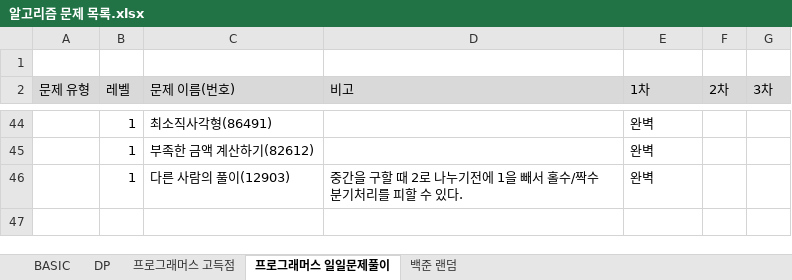
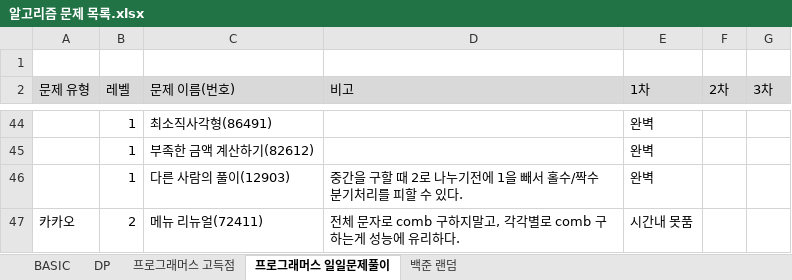
Before and after one commit to SeongJinSong/Algorithm, an Excel workbook: doc/알고리즘 문제 목록.xlsx, sheet 프로그래머스 일일문제풀이, drawn as a sheet; only a part is shown, gaps mark what is left out; values as stored, in another font and other column widths than the file's, no borders; charts and pictures not drawn; the diff names each change by its address in the sheet, - before the commit and + after, or states it on an @@ line.

```diff
--- a/doc/알고리즘 문제 목록.xlsx (sheet 프로그래머스 일일문제풀이)
+++ b/doc/알고리즘 문제 목록.xlsx (sheet 프로그래머스 일일문제풀이)
+row 47: 카카오 | 2 | 메뉴 리뉴얼(72411) | 전체 문자로 comb 구하지말고, 각각별로 comb 구하는게 성능에 유리하다. | 시간내 못품
```
Also changed, not shown: 1 other file.
